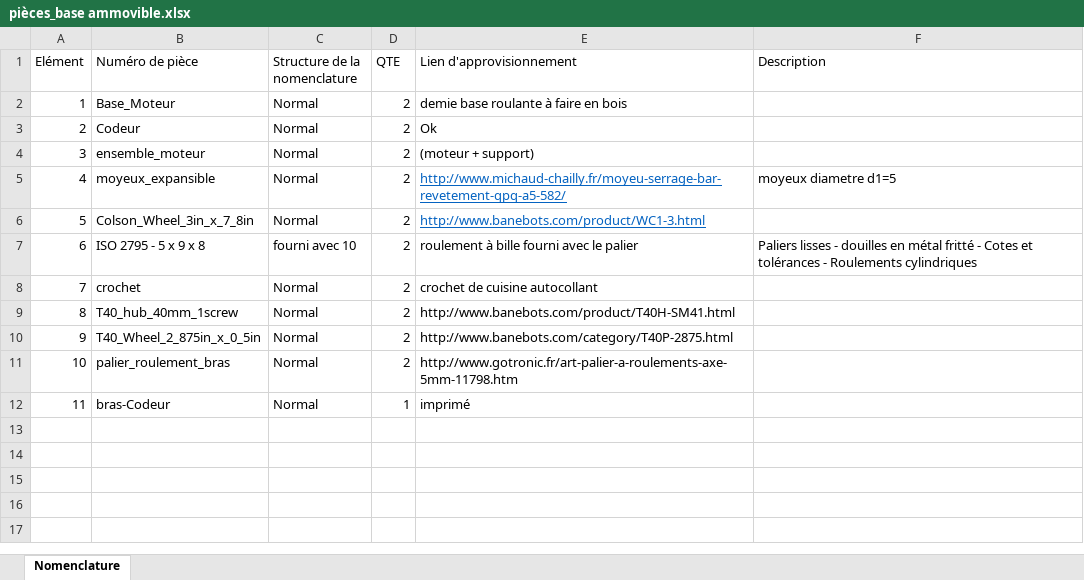
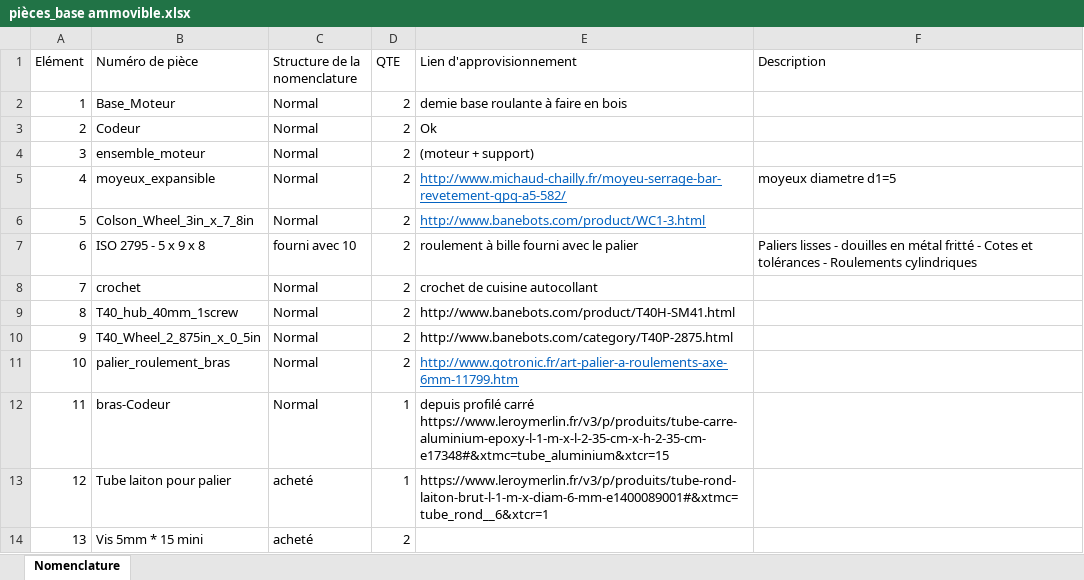
Before and after one commit to EsialRobotik/Mecanique, an Excel workbook: base roulante_v2/pièces_base ammovible.xlsx, sheet Nomenclature, drawn as a sheet; values as stored, in another font and other column widths than the file's, no borders; the diff names each change by its address in the sheet, - before the commit and + after, or states it on an @@ line.

```diff
--- a/base roulante_v2/pièces_base ammovible.xlsx (sheet Nomenclature)
+++ b/base roulante_v2/pièces_base ammovible.xlsx (sheet Nomenclature)
-E11 (Lien d'approvisionnement): http://www.gotronic.fr/art-palier-a-roulements-axe-5mm-11798.htm
+E11 (Lien d'approvisionnement): http://www.gotronic.fr/art-palier-a-roulements-axe-6mm-11799.htm
@@ E11 underline: off → on, text colour: black → #0563C1 @@
-E12 (Lien d'approvisionnement): imprimé
+E12 (Lien d'approvisionnement): depuis profilé carré https://www.leroymerlin.fr/v3/p/produits/tube-carre-aluminium-epoxy-l-1-m-x-l-2-35-cm-x-h-2-35-cm-e17348#&xtmc=tube_aluminium&xtcr=15
+row 13: 12 | Tube laiton pour palier | acheté | 1 | https://www.leroymerlin.fr/v3/p/produits/tube-rond-laiton-brut-l-1-m-x-diam-6-mm-e1400089001#&xtmc=tube_rond__6&xtcr=1
+row 14: 13 | Vis 5mm * 15 mini | acheté | 2
```
Also changed, not shown: 18 other files.
